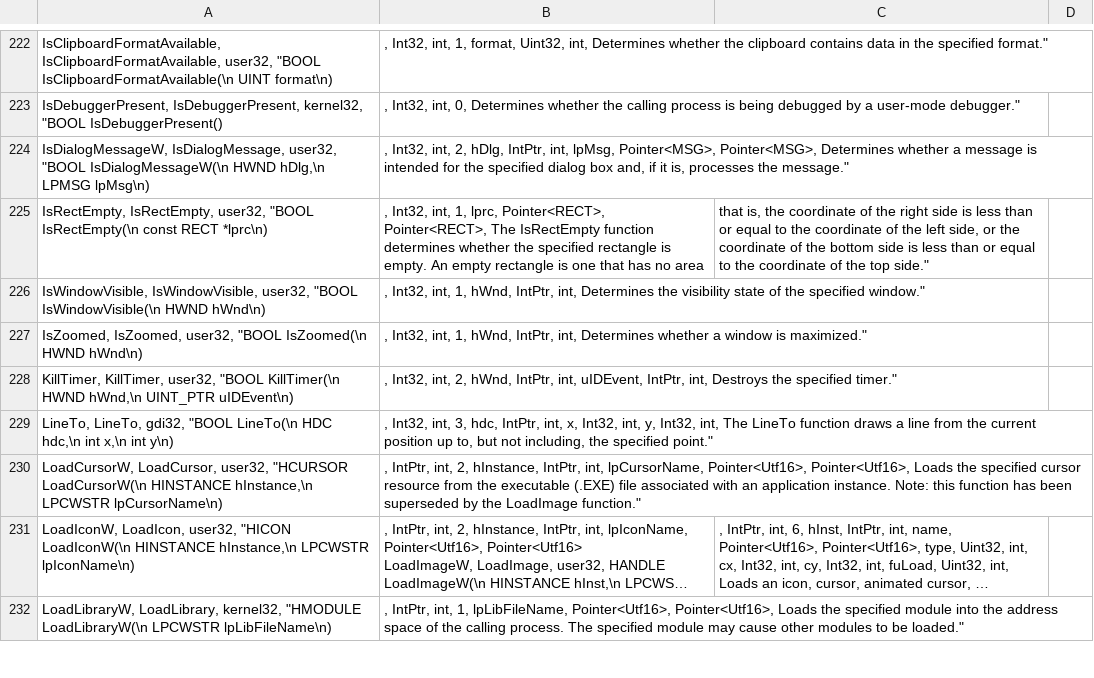
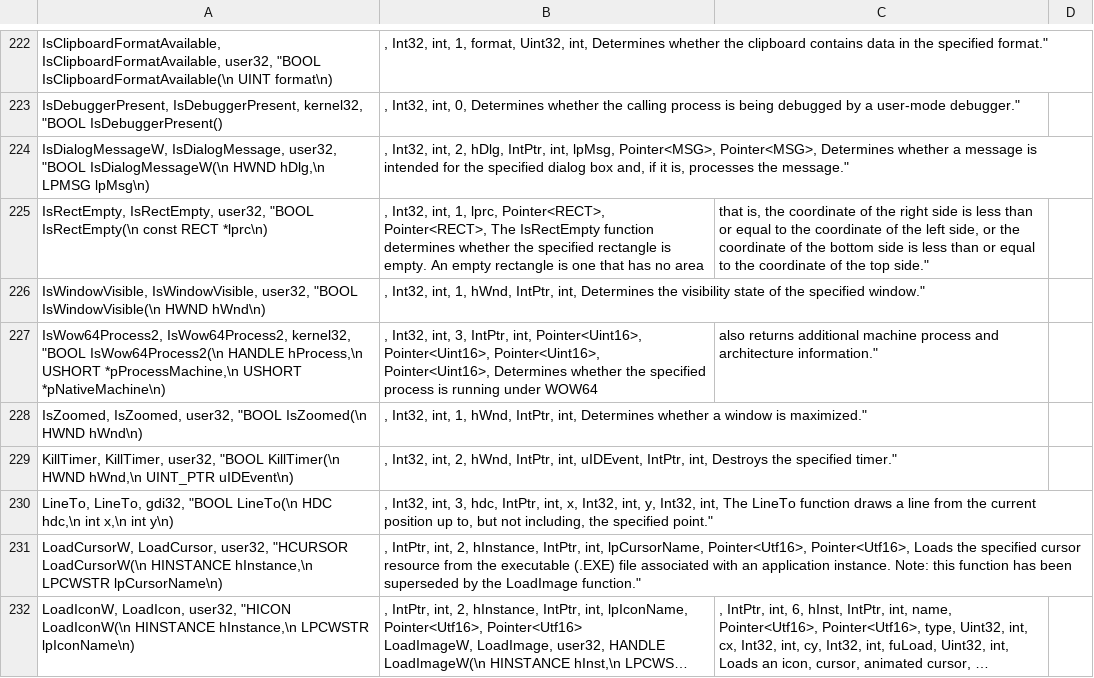
Before and after one commit to halildurmus/win32, a CSV file: tool/win32/win32api.csv, drawn as a sheet; only a part is shown, gaps mark what is left out; the shorter side is filled out with more unchanged rows; long unchanged cells end in ….

Commit message:
Add IsWow64Process2

```diff
--- a/tool/win32/win32api.csv
+++ b/tool/win32/win32api.csv
@@ -227,2 +227,3 @@ IsRectEmpty, IsRectEmpty, user32, "BOOL IsRectEmpty(\n  const RECT *lprc\n);", I
 IsWindowVisible, IsWindowVisible, user32, "BOOL IsWindowVisible(\n  HWND hWnd\n);", Int32, int, 1, hWnd, IntPtr, int, "Determines the visibility state of the specified window."
+IsWow64Process2, IsWow64Process2, kernel32, "BOOL IsWow64Process2(\n  HANDLE hProcess,\n  USHORT *pProcessMachine,\n  USHORT *pNativeMachine\n);", Int32, int, 3, IntPtr, int, Pointer<Uint16>, Pointer<Uint16>, Pointer<Uint16>, Pointer<Uint16>, "Determines whether the specified process is running under WOW64; also returns additional machine process and architecture information."
 IsZoomed, IsZoomed, user32, "BOOL IsZoomed(\n HWND hWnd\n);", Int32, int, 1, hWnd, IntPtr, int, "Determines whether a window is maximized."
```
Also changed, not shown: 1 other file.
